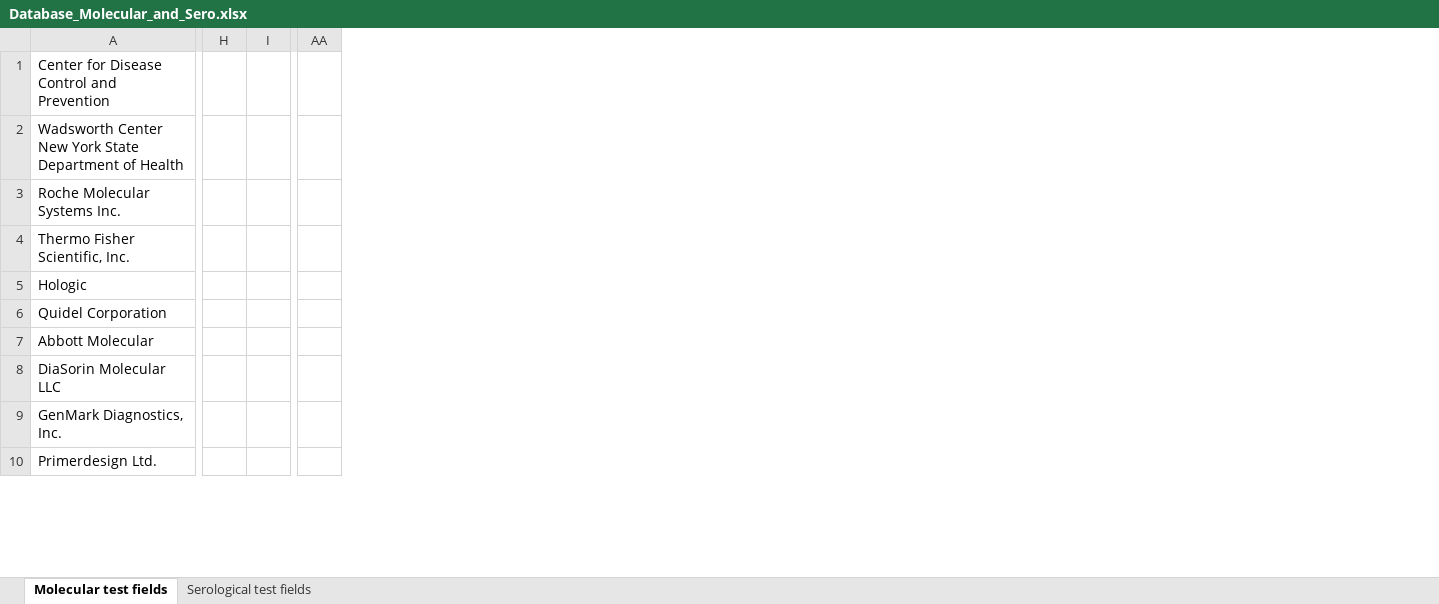
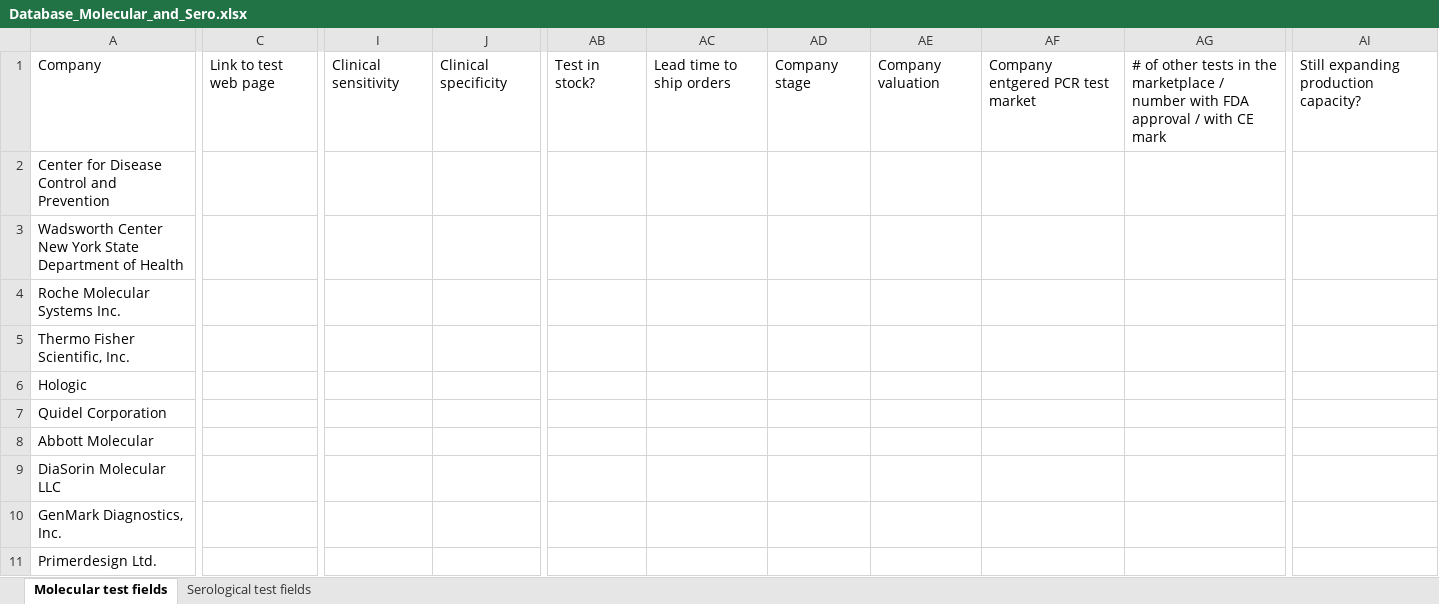
Before and after one commit to BNext-IQT/covid-test-db, an Excel workbook: scraper/Database_Molecular_and_Sero.xlsx, sheet Molecular test fields, drawn as a sheet; only a part is shown, gaps mark what is left out; values as stored, in another font and other column widths than the file's, no cell formats; removed rows and columns are numbered as before the commit, all else as after; rows hold the shown columns only; the diff covers the shown part only; the diff names each change by its address in the sheet, - before the commit and + after, or states it on an @@ line.

```diff
--- a/scraper/Database_Molecular_and_Sero.xlsx (sheet Molecular test fields)
+++ b/scraper/Database_Molecular_and_Sero.xlsx (sheet Molecular test fields)
+column C, empty
-column H, empty
-column I, empty
+column I, empty
+column J, empty
-column AA, empty
+column AB, empty
+column AC, empty
+column AD, empty
+column AE, empty
+column AF, empty
+column AG, empty
+column AI, empty
+row 1: Company | Link to test web page | Clinical sensitivity | Clinical specificity | Test in stock? | Lead time to ship orders | Company stage | Company valuation | Company entgered PCR test market | # of other tests in the marketplace / number with FDA approval / with CE mark | Still expanding production capacity?
```
Also changed, not shown: 5 removed columns and 199 edited cells elsewhere in this sheet, sheet Serological test fields, cell formats, 11 other files.
